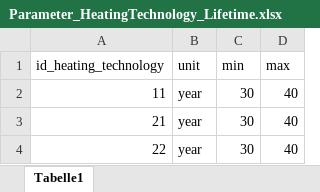
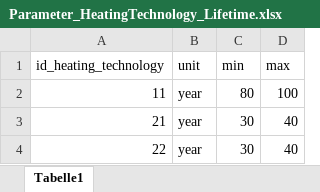
Before and after one commit to SongminYu/render, an Excel workbook: projects/test_building/input/Parameter_HeatingTechnology_Lifetime.xlsx, sheet Tabelle1, drawn as a sheet; only a part is shown; values as stored, in another font and other column widths than the file's, no borders; table styles not drawn; the diff names each change by its address in the sheet, - before the commit and + after, or states it on an @@ line.

```diff
--- a/projects/test_building/input/Parameter_HeatingTechnology_Lifetime.xlsx (sheet Tabelle1)
+++ b/projects/test_building/input/Parameter_HeatingTechnology_Lifetime.xlsx (sheet Tabelle1)
-C2 (min): 30
+C2 (min): 80
-D2 (max): 40
+D2 (max): 100
```
Also changed, not shown: projects/test_building/input/Scenario_HeatingTechnology_Availability.xlsx, projects/test_building/input/Scenario_HeatingTechnology_EfficiencyCoefficient.xlsx.
